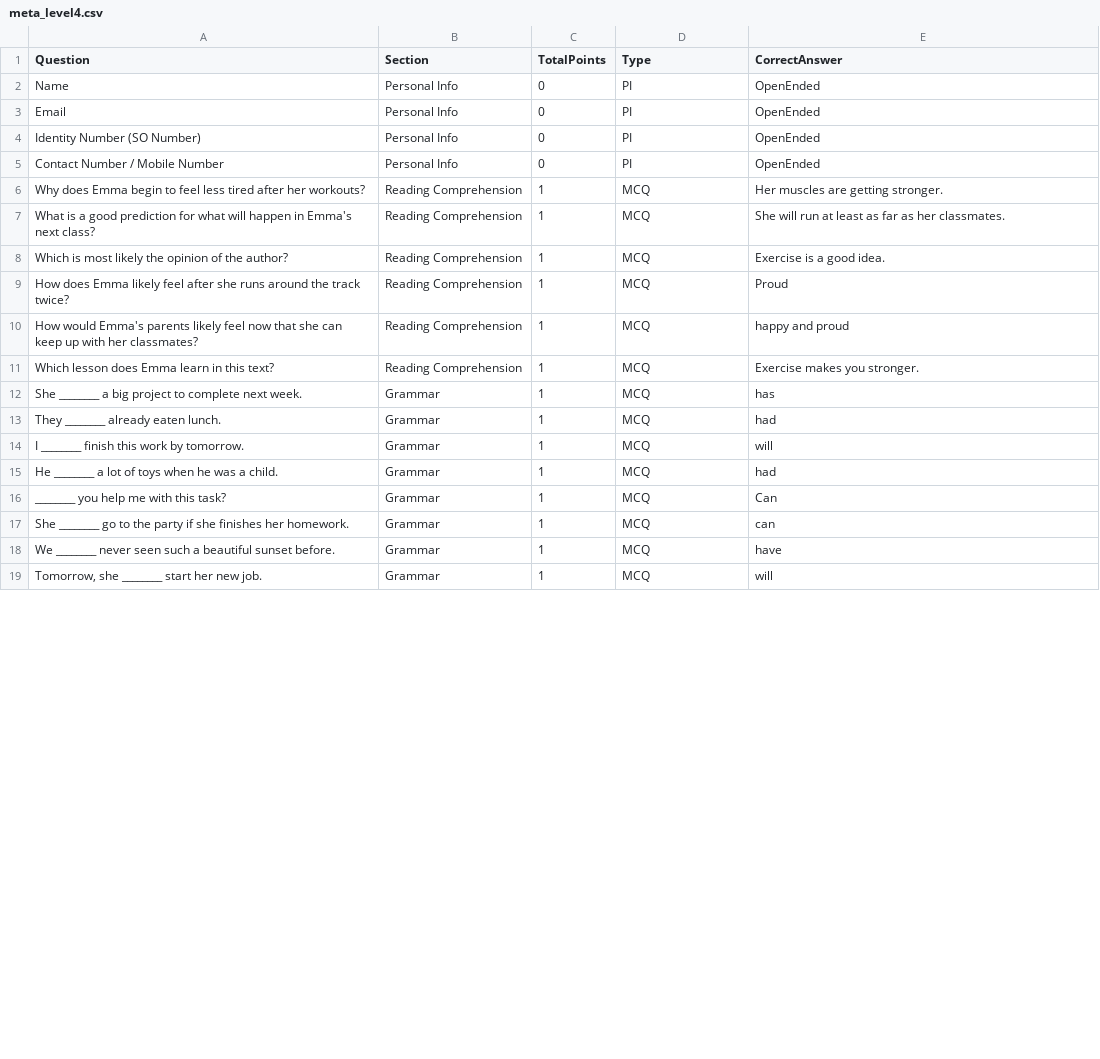
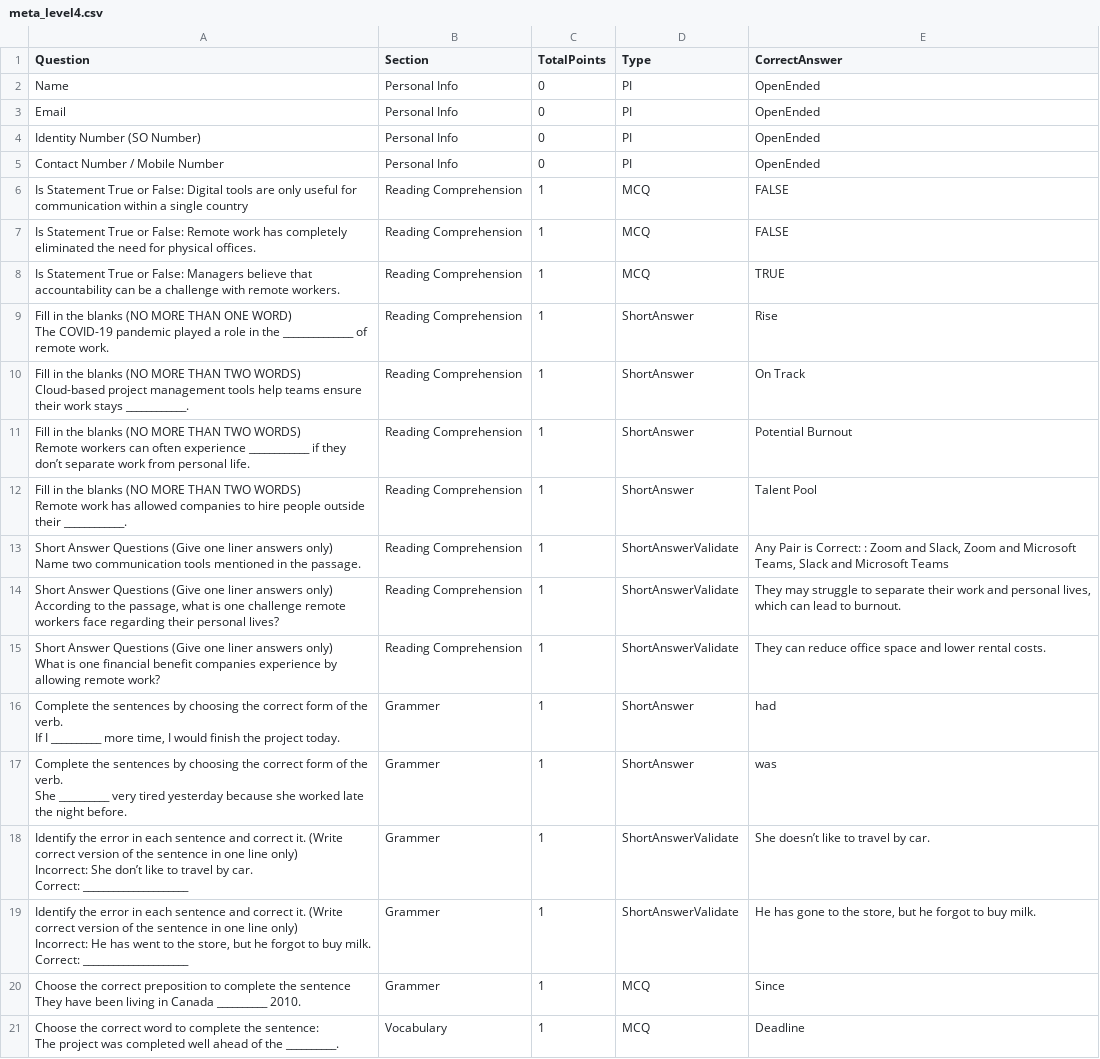
Before and after one commit to FarhanDhanani/QuizVisualizer, a CSV file: public/AliJiwani/November25/meta_level4.csv, drawn as a sheet; only a part is shown; the diff covers the shown part only.

Commit message:
updates data

```diff
--- a/public/AliJiwani/November25/meta_level4.csv
+++ b/public/AliJiwani/November25/meta_level4.csv
@@ -5,15 +5,44 @@ Identity Number (SO Number),Personal Info,0,PI,OpenEnded
 Contact Number / Mobile Number,Personal Info,0,PI,OpenEnded
-Why does Emma begin to feel less tired after her workouts?,Reading Comprehension,1,MCQ,Her muscles are getting stronger.
-What is a good prediction for what will happen in Emma's next class?,Reading Comprehension,1,MCQ,She will run at least as far as her classmates.
-Which is most likely the opinion of the author?,Reading Comprehension,1,MCQ,Exercise is a good idea.
-How does Emma likely feel after she runs around the track twice?,Reading Comprehension,1,MCQ,Proud
-How would Emma's parents likely feel now that she can keep up with her classmates?,Reading Comprehension,1,MCQ,happy and proud
-Which lesson does Emma learn in this text?,Reading Comprehension,1,MCQ,Exercise makes you stronger.
-She ________ a big project to complete next week.,Grammar,1,MCQ,has
-They ________ already eaten lunch.,Grammar,1,MCQ,had
-I ________ finish this work by tomorrow.,Grammar,1,MCQ,will
-He ________ a lot of toys when he was a child.,Grammar,1,MCQ,had
-________ you help me with this task?,Grammar,1,MCQ,Can
-She ________ go to the party if she finishes her homework.,Grammar,1,MCQ,can
-We ________ never seen such a beautiful sunset before.,Grammar,1,MCQ,have
-"Tomorrow,  she ________ start her new job.",Grammar,1,MCQ,will
+Is Statement True or False:  Digital tools are only useful for communication within a single country,Reading Comprehension,1,MCQ,FALSE
+Is Statement True or False:  Remote work has completely eliminated the need for physical offices.,Reading Comprehension,1,MCQ,FALSE
+Is Statement True or False:  Managers believe that accountability can be a challenge with remote workers.,Reading Comprehension,1,MCQ,TRUE
+"Fill in the blanks (NO MORE THAN ONE WORD)
+
+The COVID-19 pandemic played a role in the ______________ of remote work.  ",Reading Comprehension,1,ShortAnswer,Rise
+"Fill in the blanks (NO MORE THAN TWO WORDS)
+
+Cloud-based project management tools help teams ensure their work stays ____________.",Reading Comprehension,1,ShortAnswer,On Track
+"Fill in the blanks (NO MORE THAN TWO WORDS)
+
+Remote workers can often experience  ____________  if they don’t separate work from personal life.  ",Reading Comprehension,1,ShortAnswer,Potential Burnout
+"Fill in the blanks (NO MORE THAN TWO WORDS)
+
+Remote work has allowed companies to hire people outside their   ____________.",Reading Comprehension,1,ShortAnswer,Talent Pool
+"Short Answer Questions (Give one liner answers only)
+
+Name two communication tools mentioned in the passage.  ",Reading Comprehension,1,ShortAnswerValidate,"Any Pair is Correct: : Zoom and Slack, Zoom and Microsoft Teams, Slack and Microsoft Teams"
+"Short Answer Questions (Give one liner answers only)
+
+According to the passage, what is one challenge remote workers face regarding their personal lives?",Reading Comprehension,1,ShortAnswerValidate,"They may struggle to separate their work and personal lives, which can lead to burnout."
+"Short Answer Questions (Give one liner answers only)
+
+What is one financial benefit companies experience by allowing remote work? ",Reading Comprehension,1,ShortAnswerValidate,They can reduce office space and lower rental costs.
+"Complete the sentences by choosing the correct form of the verb.
+
+If I __________ more time, I would finish the project today.",Grammer,1,ShortAnswer,had
+"Complete the sentences by choosing the correct form of the verb.
+She __________ very tired yesterday because she worked late the night before.",Grammer,1,ShortAnswer,was
+"Identify the error in each sentence and correct it. (Write correct version of the sentence in one line only)
+
+
+Incorrect: She don’t like to travel by car.
+Correct:  _____________________",Grammer,1,ShortAnswerValidate,She doesn’t like to travel by car.
+"Identify the error in each sentence and correct it. (Write correct version of the sentence in one line only)
+
+
+Incorrect: He has went to the store, but he forgot to buy milk.
+Correct:  _____________________",Grammer,1,ShortAnswerValidate,"He has gone to the store, but he forgot to buy milk."
+Choose the correct preposition to complete the sentence They have been living in Canada __________ 2010.  ,Grammer,1,MCQ,Since
+"Choose the correct word to complete the sentence:
+
+The project was completed well ahead of the __________.  ",Vocabulary,1,MCQ,Deadline
```
Also changed, not shown: 10 added rows and 5 edited cells elsewhere in this file.
